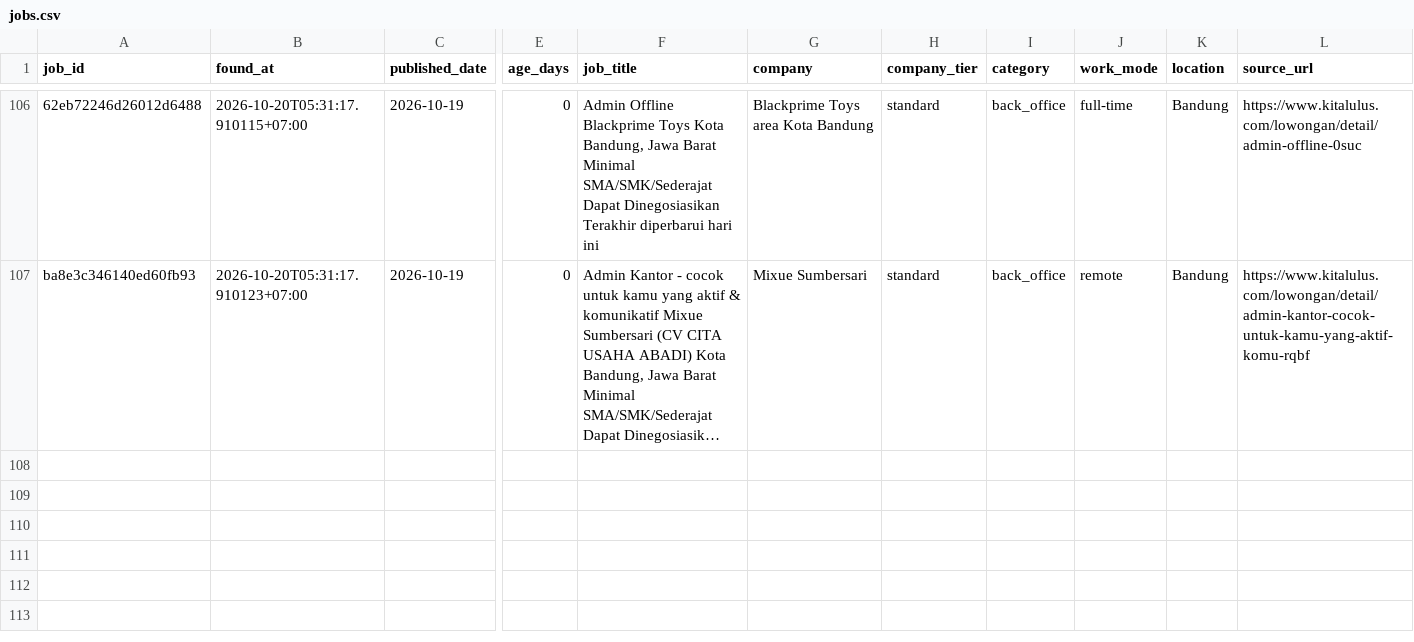
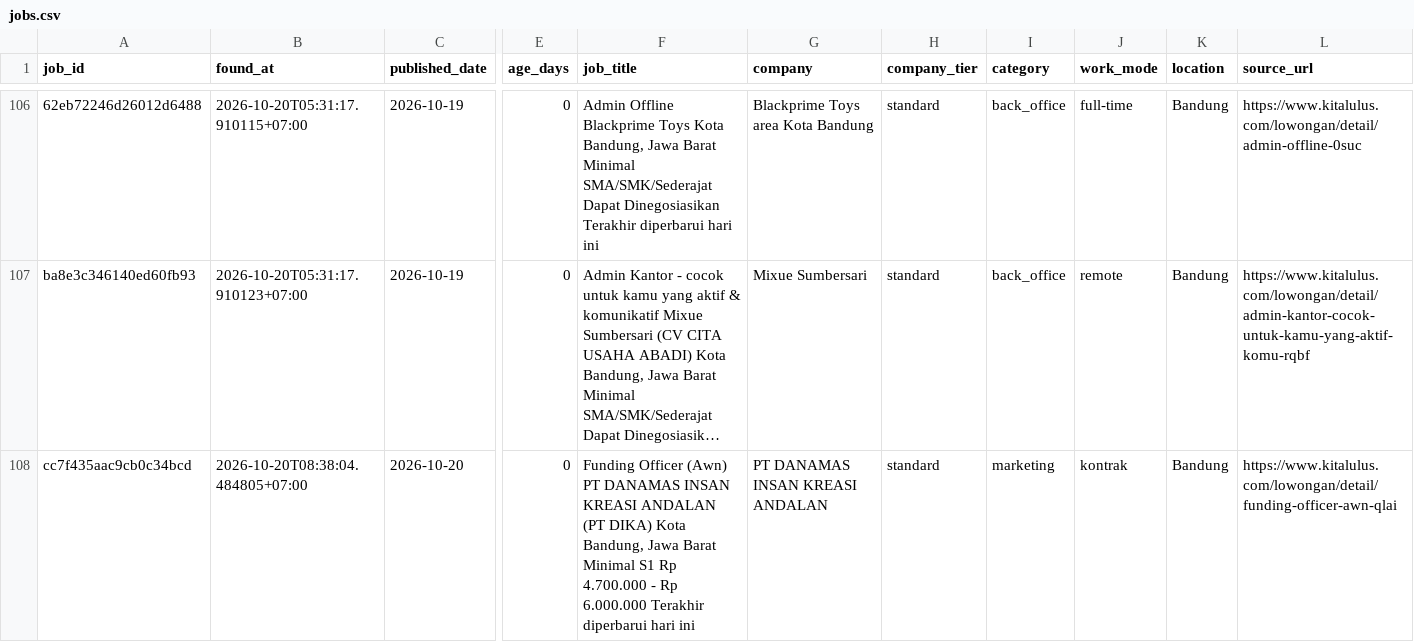
Before and after one commit to reybyoo-maker/ai-sales-agency, a CSV file: data/jobs.csv, drawn as a sheet; only a part is shown, gaps mark what is left out; long unchanged cells end in …; rows hold the shown columns only; the diff names each change by its address in the sheet, - before the commit and + after, or states it on an @@ line.

```diff
--- a/data/jobs.csv
+++ b/data/jobs.csv
+row 108: cc7f435aac9cb0c34bcd | 2026-10-20T08:38:04.484805+07:00 | 2026-10-20 | 0 | Funding Officer (Awn) PT DANAMAS INSAN KREASI ANDALAN (PT DIKA) Kota Bandung, Jawa Barat Minimal S1 Rp 4.700.000 - Rp 6.000.000 Terakhir diperbarui hari ini | PT DANAMAS INSAN KREASI ANDALAN | standard | marketing | kontrak | Bandung | https://www.kitalulus.com/lowongan/detail/funding-officer-awn-qlai
```
